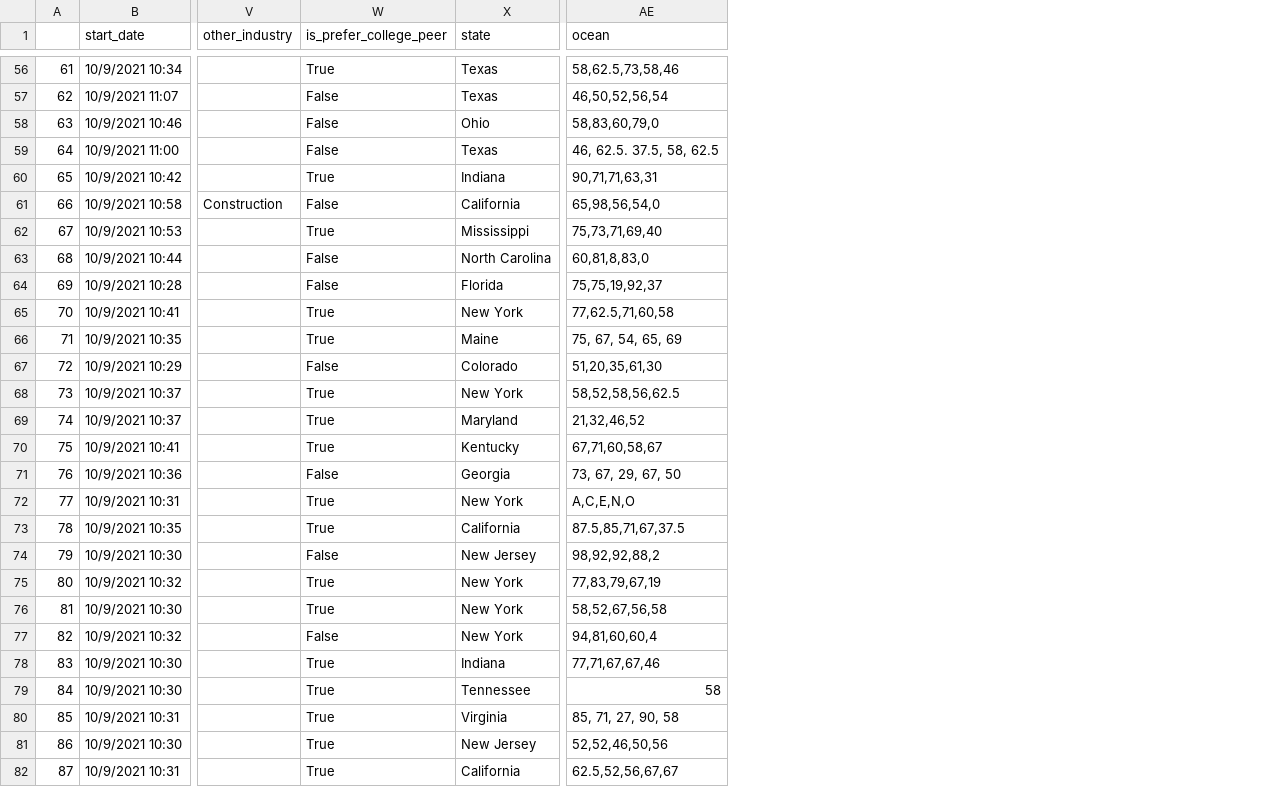
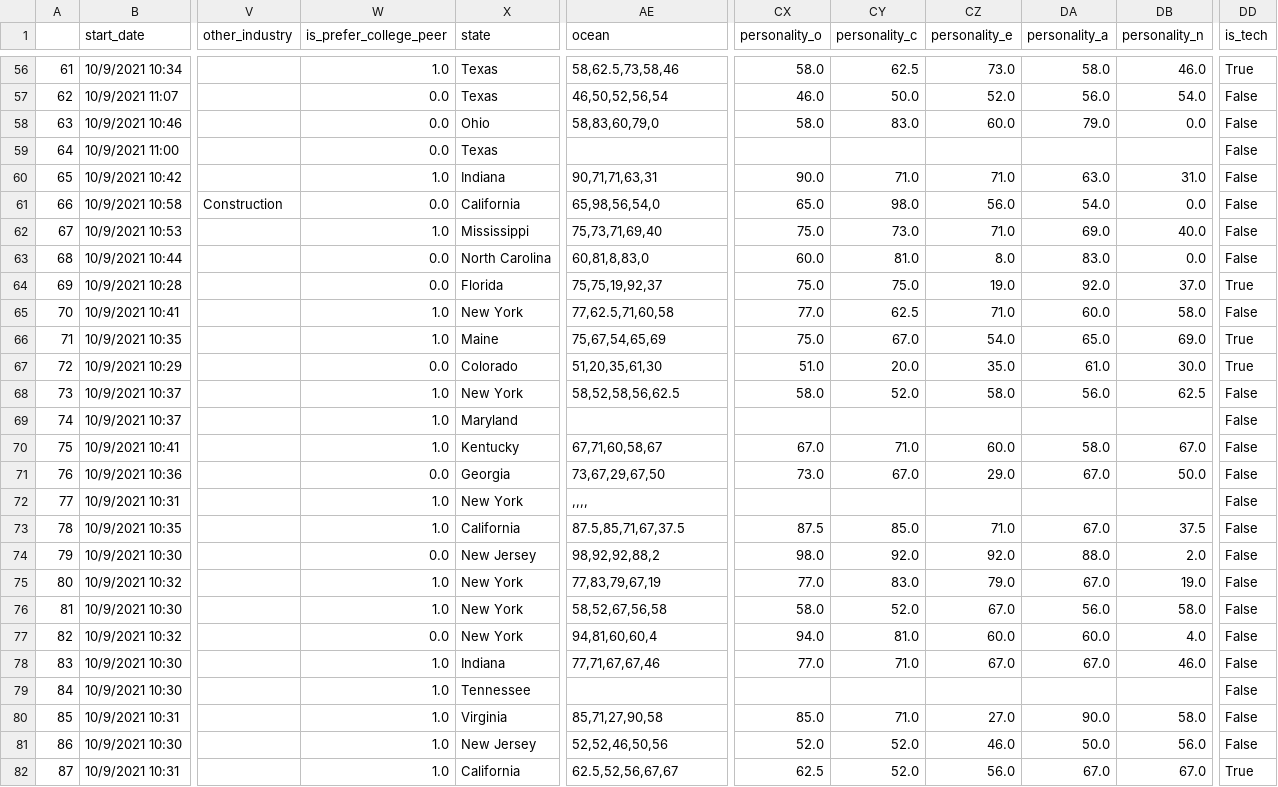
Before and after one commit to Vandivier/research-dissertation-case-for-alt-ed, a CSV file: papers/alt-ed-gender/data/alt-ed-metasurvey-wrangled-deskewed.csv, drawn as a sheet; only a part is shown, gaps mark what is left out; the diff covers the shown part only; the diff names each change by its address in the sheet, - before the commit and + after, or states it on an @@ line.

Commit message:
feat: add personality to model

```diff
--- a/papers/alt-ed-gender/data/alt-ed-metasurvey-wrangled-deskewed.csv
+++ b/papers/alt-ed-gender/data/alt-ed-metasurvey-wrangled-deskewed.csv
+column CX (personality_o), rows 56-82: 58.0 | 46.0 | 58.0 |  | 90.0 | 65.0 | 75.0 | 60.0 | 75.0 | 77.0 | 75.0 | 51.0 | 58.0 |  | 67.0 | 73.0 |  | 87.5 | 98.0 | 77.0 | 58.0 | 94.0 | 77.0 |  | 85.0 | 52.0 | 62.5
+column CY (personality_c), rows 56-82: 62.5 | 50.0 | 83.0 |  | 71.0 | 98.0 | 73.0 | 81.0 | 75.0 | 62.5 | 67.0 | 20.0 | 52.0 |  | 71.0 | 67.0 |  | 85.0 | 92.0 | 83.0 | 52.0 | 81.0 | 71.0 |  | 71.0 | 52.0 | 52.0
+column CZ (personality_e), rows 56-82: 73.0 | 52.0 | 60.0 |  | 71.0 | 56.0 | 71.0 | 8.0 | 19.0 | 71.0 | 54.0 | 35.0 | 58.0 |  | 60.0 | 29.0 |  | 71.0 | 92.0 | 79.0 | 67.0 | 60.0 | 67.0 |  | 27.0 | 46.0 | 56.0
+column DA (personality_a), rows 56-82: 58.0 | 56.0 | 79.0 |  | 63.0 | 54.0 | 69.0 | 83.0 | 92.0 | 60.0 | 65.0 | 61.0 | 56.0 |  | 58.0 | 67.0 |  | 67.0 | 88.0 | 67.0 | 56.0 | 60.0 | 67.0 |  | 90.0 | 50.0 | 67.0
+column DB (personality_n), rows 56-82: 46.0 | 54.0 | 0.0 |  | 31.0 | 0.0 | 40.0 | 0.0 | 37.0 | 58.0 | 69.0 | 30.0 | 62.5 |  | 67.0 | 50.0 |  | 37.5 | 2.0 | 19.0 | 58.0 | 4.0 | 46.0 |  | 58.0 | 56.0 | 67.0
+column DD (is_tech), rows 56-82: True | False | False | False | False | False | False | False | True | False | True | True | False | False | False | False | False | False | False | False | False | False | False | False | False | False | True
-W56 (is_prefer_college_peer): True
+W56 (is_prefer_college_peer): 1.0
-W57:W59 (is_prefer_college_peer): False
+W57:W59 (is_prefer_college_peer): 0.0
-AE59 (ocean): 46, 62.5. 37.5, 58, 62.5
+AE59 (ocean): (empty)
-W60 (is_prefer_college_peer): True
+W60 (is_prefer_college_peer): 1.0
-W61 (is_prefer_college_peer): False
+W61 (is_prefer_college_peer): 0.0
-W62 (is_prefer_college_peer): True
+W62 (is_prefer_college_peer): 1.0
-W63:W64 (is_prefer_college_peer): False
+W63:W64 (is_prefer_college_peer): 0.0
-W65:W66 (is_prefer_college_peer): True
+W65:W66 (is_prefer_college_peer): 1.0
-AE66 (ocean): 75, 67, 54, 65, 69
+AE66 (ocean): 75,67,54,65,69
-W67 (is_prefer_college_peer): False
+W67 (is_prefer_college_peer): 0.0
-W68:W70 (is_prefer_college_peer): True
+W68:W70 (is_prefer_college_peer): 1.0
-AE69 (ocean): 21,32,46,52
+AE69 (ocean): (empty)
-W71 (is_prefer_college_peer): False
+W71 (is_prefer_college_peer): 0.0
-AE71 (ocean): 73, 67, 29, 67, 50
+AE71 (ocean): 73,67,29,67,50
-W72:W73 (is_prefer_college_peer): True
+W72:W73 (is_prefer_college_peer): 1.0
-AE72 (ocean): A,C,E,N,O
+AE72 (ocean): ,,,,
-W74 (is_prefer_college_peer): False
+W74 (is_prefer_college_peer): 0.0
-W75:W76 (is_prefer_college_peer): True
+W75:W76 (is_prefer_college_peer): 1.0
-W77 (is_prefer_college_peer): False
+W77 (is_prefer_college_peer): 0.0
-W78:W82 (is_prefer_college_peer): True
+W78:W82 (is_prefer_college_peer): 1.0
-AE79 (ocean): 58
+AE79 (ocean): (empty)
-AE80 (ocean): 85, 71, 27, 90, 58
+AE80 (ocean): 85,71,27,90,58
```
Also changed, not shown: 90 edited cells elsewhere in this file, 3 other files.
